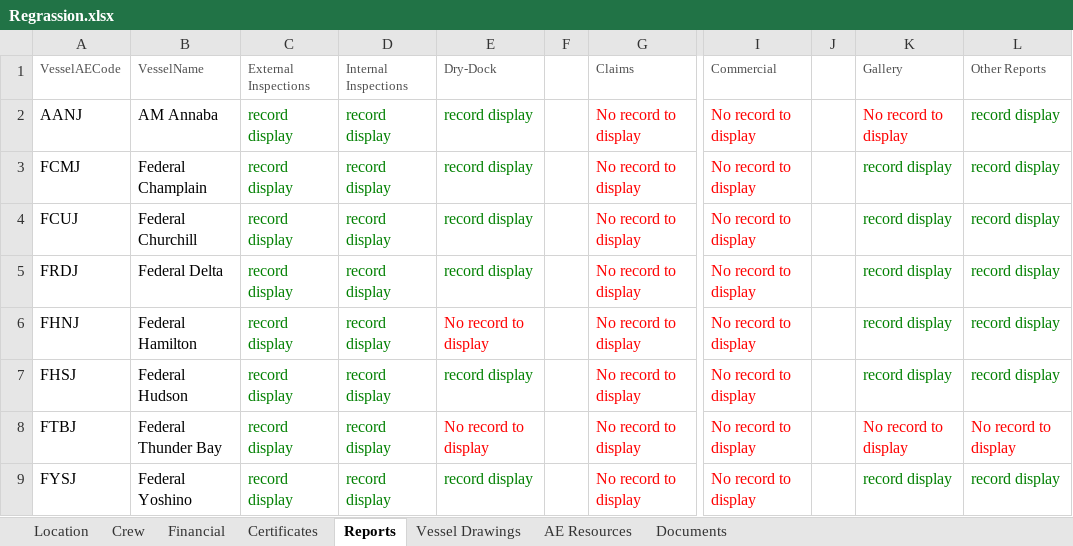
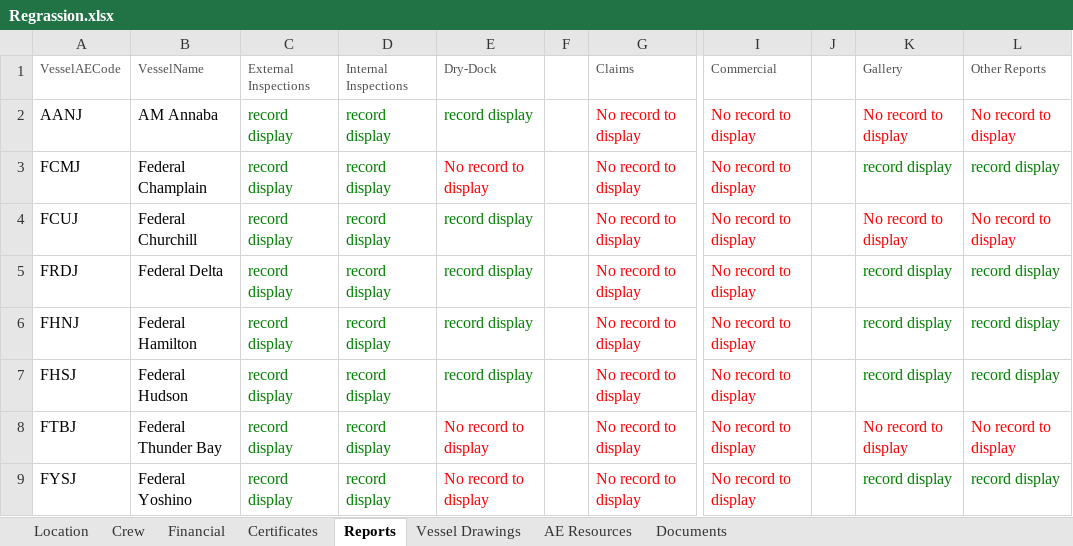
Before and after one commit to angloeastern/Automation-coding-Task, an Excel workbook: com.AE_Management/src/main/resources/Data/Regrassion.xlsx, sheet Reports, drawn as a sheet; only a part is shown, gaps mark what is left out; values as stored, in another font and other column widths than the file's, no borders; the diff names each change by its address in the sheet, - before the commit and + after, or states it on an @@ line.

```diff
--- a/com.AE_Management/src/main/resources/Data/Regrassion.xlsx (sheet Reports)
+++ b/com.AE_Management/src/main/resources/Data/Regrassion.xlsx (sheet Reports)
-L2 (Other Reports): record display
+L2 (Other Reports): No record to display
-L2 text colour: #008000
+L2 text colour: #FF0000
-E3 (Dry-Dock): record display
+E3 (Dry-Dock): No record to display
-E3 text colour: #008000
+E3 text colour: #FF0000
-K4 (Gallery): record display
+K4 (Gallery): No record to display
-K4:L4 text colour: #008000
+K4:L4 text colour: #FF0000
-L4 (Other Reports): record display
+L4 (Other Reports): No record to display
-E6 (Dry-Dock): No record to display
+E6 (Dry-Dock): record display
-E6 text colour: #FF0000
+E6 text colour: #008000
-E9 (Dry-Dock): record display
+E9 (Dry-Dock): No record to display
-E9 text colour: #008000
+E9 text colour: #FF0000
```
Also changed, not shown: sheet Financial, sheet Crew, sheet Certificates, 26 other files.
